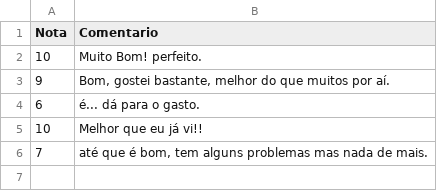
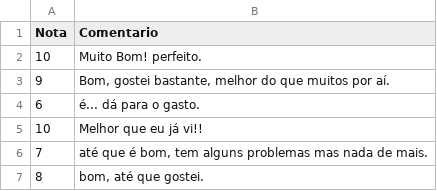
Before and after one commit to EdmarLelis/Gerenciamento-de-Dados-de-Avaliacoes_NPS, a CSV file: arquivos/Avaliação01 - Página1.csv, drawn as a sheet.

```diff
--- a/arquivos/Avaliação01 - Página1.csv
+++ b/arquivos/Avaliação01 - Página1.csv
@@ -6 +6,2 @@ Nota;Comentario
 7;"até que é bom, tem alguns problemas mas nada de mais."
+8;"bom, até que gostei."
```
Also changed, not shown: 1 other file.
